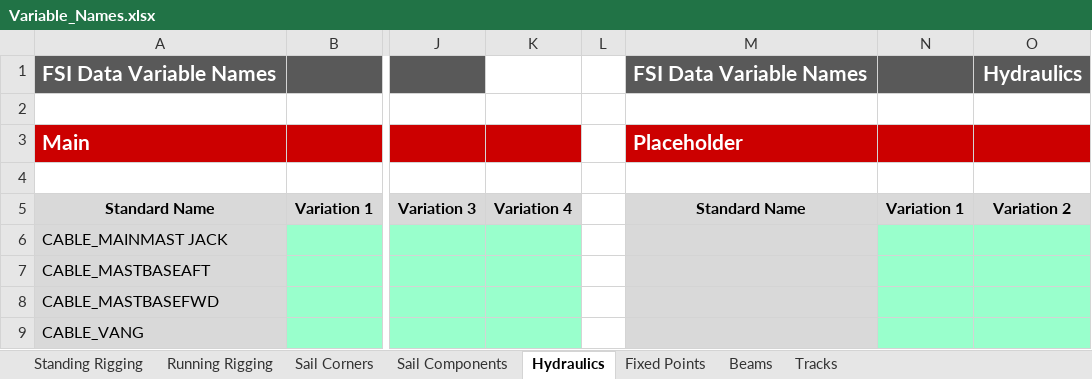
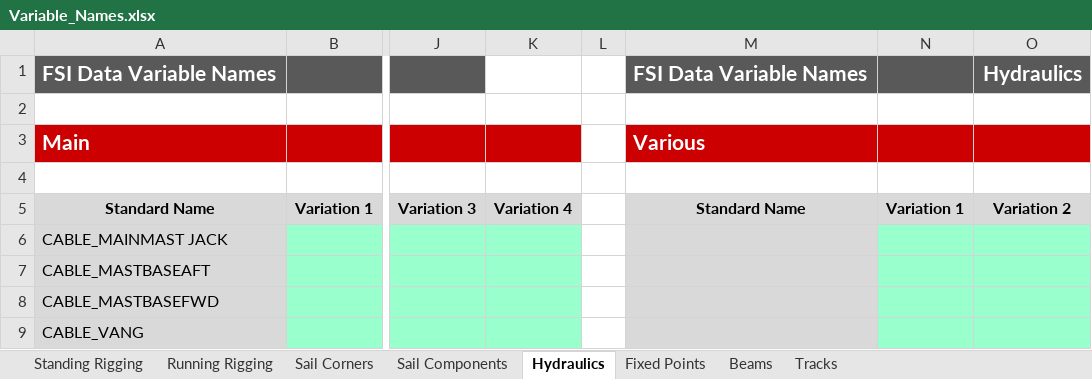
Before and after one commit to fridolin11/Sailpack-Variables, an Excel workbook: Variable_Names.xlsx, sheet Hydraulics, drawn as a sheet; only a part is shown, gaps mark what is left out; values as stored, in another font and other column widths than the file's, no borders; charts and pictures and conditional formats not drawn; the diff names each change by its address in the sheet, - before the commit and + after, or states it on an @@ line.

Commit message:
Placeholder removed

```diff
--- a/Variable_Names.xlsx (sheet Hydraulics)
+++ b/Variable_Names.xlsx (sheet Hydraulics)
-M3: Placeholder
+M3: Various
```
Also changed, not shown: sheet Tracks, sheet Beams, charts or pictures.
